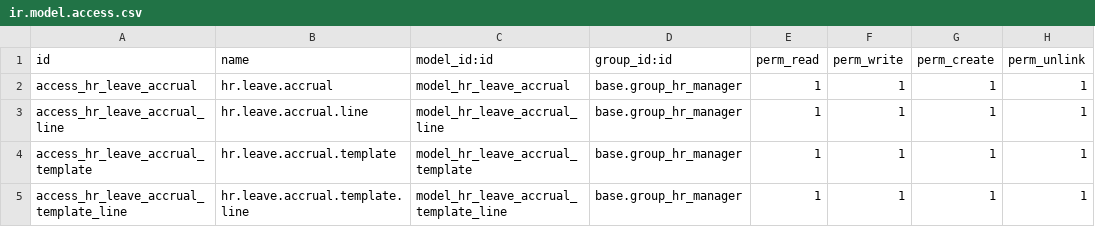
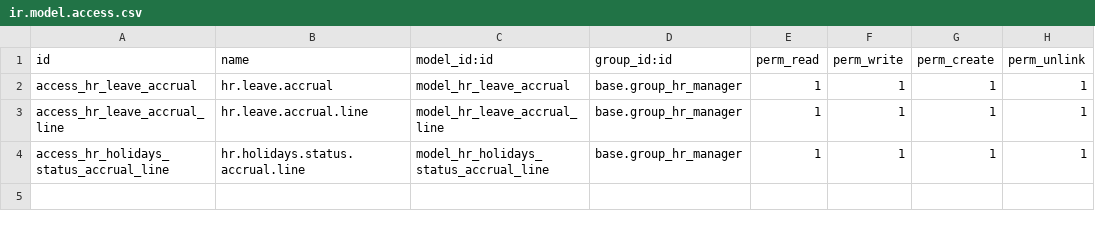
Before and after one commit to OCA/hr, a CSV file: hr_leave_accruals/security/ir.model.access.csv, drawn as a sheet.

Commit message:
Simplified the leave accrual model and added the possibility to allocate leave hours

```diff
--- a/hr_leave_accruals/security/ir.model.access.csv
+++ b/hr_leave_accruals/security/ir.model.access.csv
@@ -3,3 +3,2 @@ access_hr_leave_accrual,hr.leave.accrual,model_hr_leave_accrual,base.group_hr_ma
 access_hr_leave_accrual_line,hr.leave.accrual.line,model_hr_leave_accrual_line,base.group_hr_manager,1,1,1,1
-access_hr_leave_accrual_template,hr.leave.accrual.template,model_hr_leave_accrual_template,base.group_hr_manager,1,1,1,1
-access_hr_leave_accrual_template_line,hr.leave.accrual.template.line,model_hr_leave_accrual_template_line,base.group_hr_manager,1,1,1,1
+access_hr_holidays_status_accrual_line,hr.holidays.status.accrual.line,model_hr_holidays_status_accrual_line,base.group_hr_manager,1,1,1,1
```
Also changed, not shown: 17 other files.
